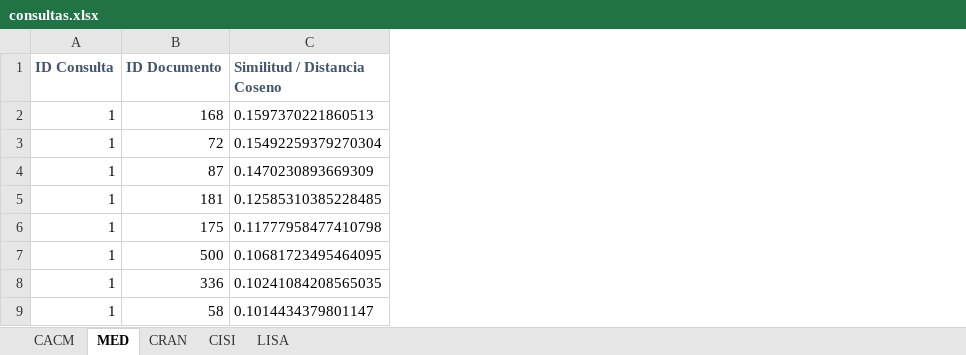
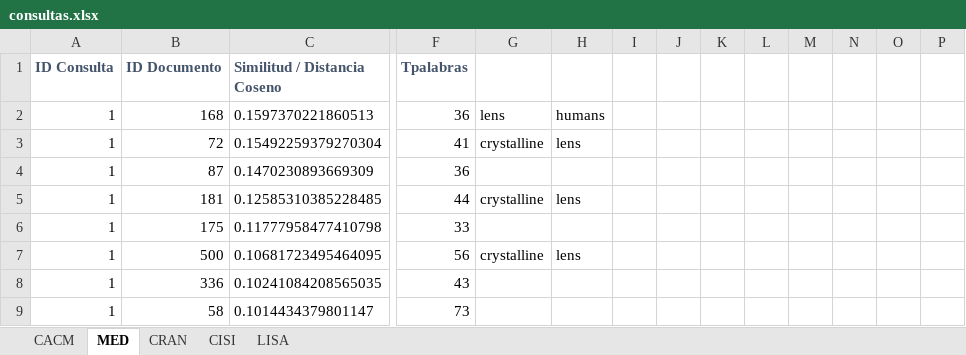
Before and after one commit to MvegaR/simulacion, an Excel workbook: Documentos/consultas.xlsx, sheet MED, drawn as a sheet; only a part is shown, gaps mark what is left out; values as stored, in another font and other column widths than the file's, no borders; the diff names each change by its address in the sheet, - before the commit and + after, or states it on an @@ line.

```diff
--- a/Documentos/consultas.xlsx (sheet MED)
+++ b/Documentos/consultas.xlsx (sheet MED)
+column F (Tpalabras), rows 2-9: 36 | 41 | 36 | 44 | 33 | 56 | 43 | 73
+column G, rows 2-7: lens | crystalline |  | crystalline |  | crystalline
+column H, rows 2-7: humans | lens |  | lens |  | lens
+column I, empty
+column J, empty
+column K, empty
+column L, empty
+column M, empty
+column N, empty
+column O, empty
+column P, empty
```
Also changed, not shown: sheet CRAN, sheet LISA, sheet CACM, sheet CISI, 11 other files.
